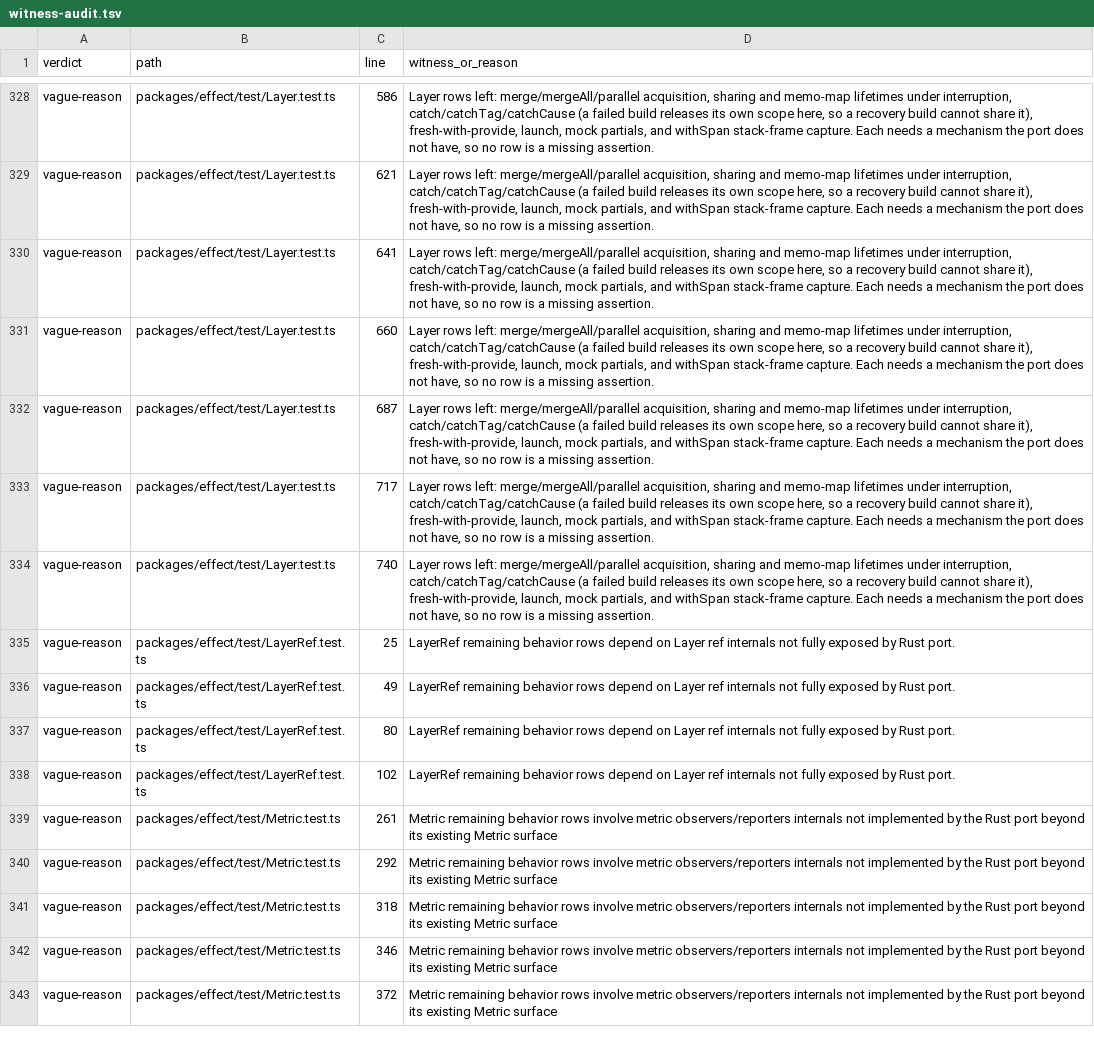
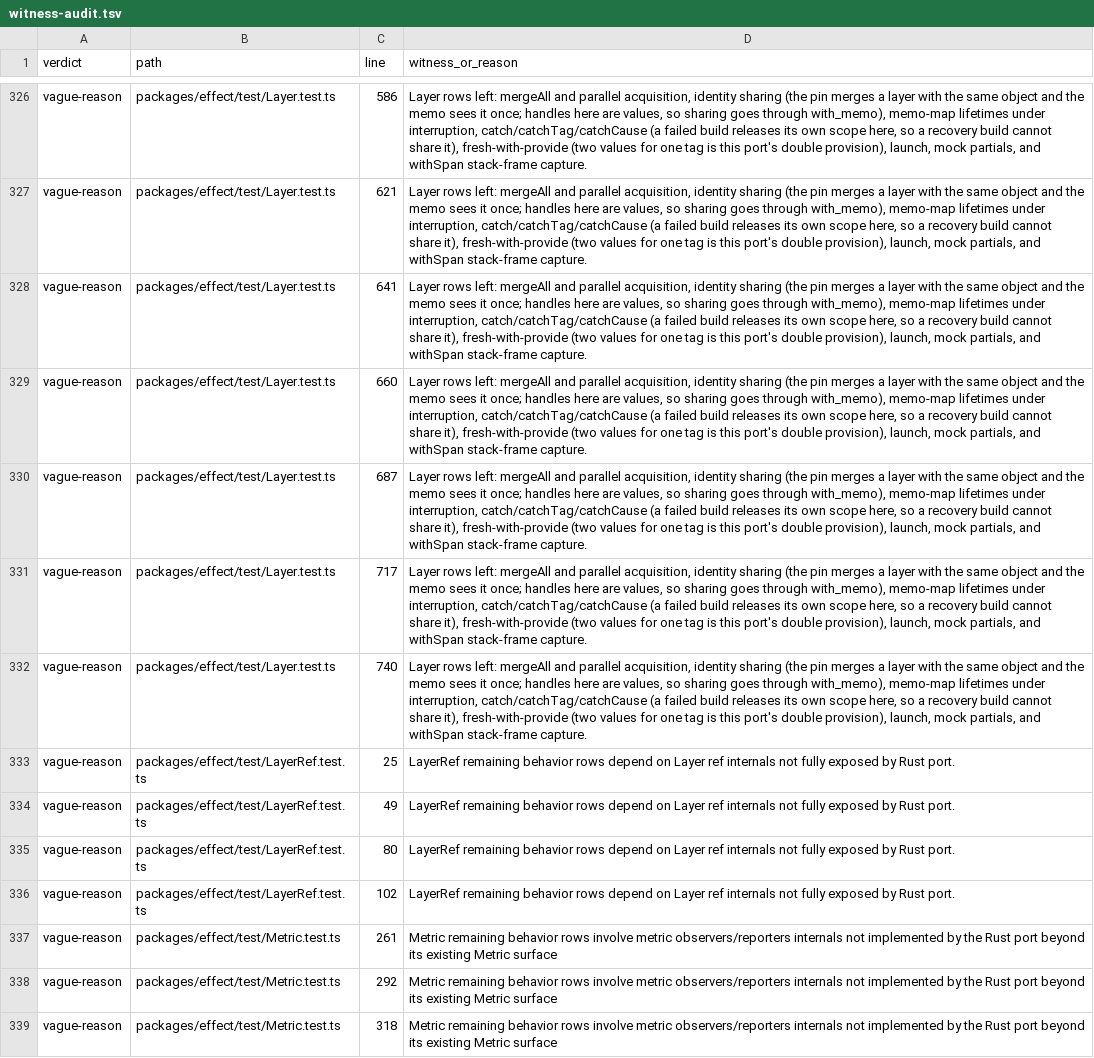
Before and after one commit to bangedorrunt/elm-effect-rs, a TSV file: conformance/witness-audit.tsv, drawn as a sheet; only a part is shown, gaps mark what is left out; the shorter side is filled out with more unchanged rows; addresses are those after the commit; the diff covers the shown part only; the diff names each change by its address in the sheet, - before the commit and + after, or states it on an @@ line.

```diff
--- a/conformance/witness-audit.tsv
+++ b/conformance/witness-audit.tsv
-D326:D332 (witness_or_reason): …rows left: merge/mergeAll/parallel acquisition, sharing and memo-map lifetimes under interruption, catch/catchTag/catchCause (a failed build releases its own scope here, so a recovery build cannot share it), fresh-with-provide, launch, mock partials, and withSpan stack-frame capture. Each needs a mechanism the port does not have, so no row is a missing assertion.
+D326:D332 (witness_or_reason): …rows left: mergeAll and parallel acquisition, identity sharing (the pin merges a layer with the same object and the memo sees it once; handles here are values, so sharing goes through with_memo), memo-map lifetimes under interruption, catch/catchTag/catchCause (a failed build releases its own scope here, so a recovery build cannot share it), fresh-with-provide (two values for one tag is this port's double provision), launch, mock partials, and withSpan stack-frame capture.
```
Also changed, not shown: 2 removed rows and 25 edited cells elsewhere in this file, 3 other files.
